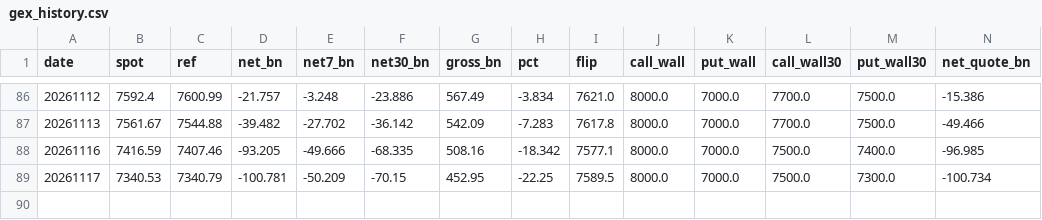
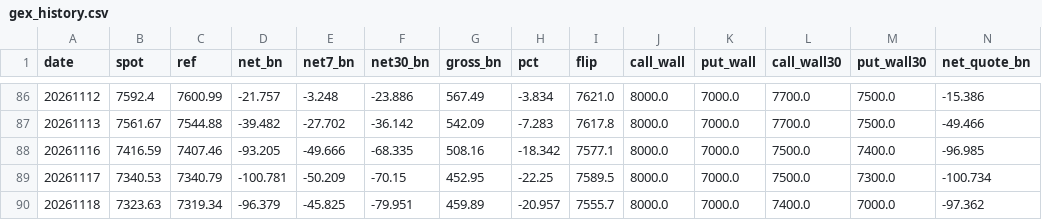
Before and after one commit to wnsdudkk-ux/cboe_data, a CSV file: data/daily/gex_history.csv, drawn as a sheet; only a part is shown, gaps mark what is left out; rows hold the shown columns only; the diff names each change by its address in the sheet, - before the commit and + after, or states it on an @@ line.

```diff
--- a/data/daily/gex_history.csv
+++ b/data/daily/gex_history.csv
+row 90: 20261118 | 7323.63 | 7319.34 | -96.379 | -45.825 | -79.951 | 459.89 | -20.957 | 7555.7 | 8000.0 | 7000.0 | 7400.0 | 7000.0 | -97.362
```
Also changed, not shown: data/daily/index_closes.csv, 1 other file.
